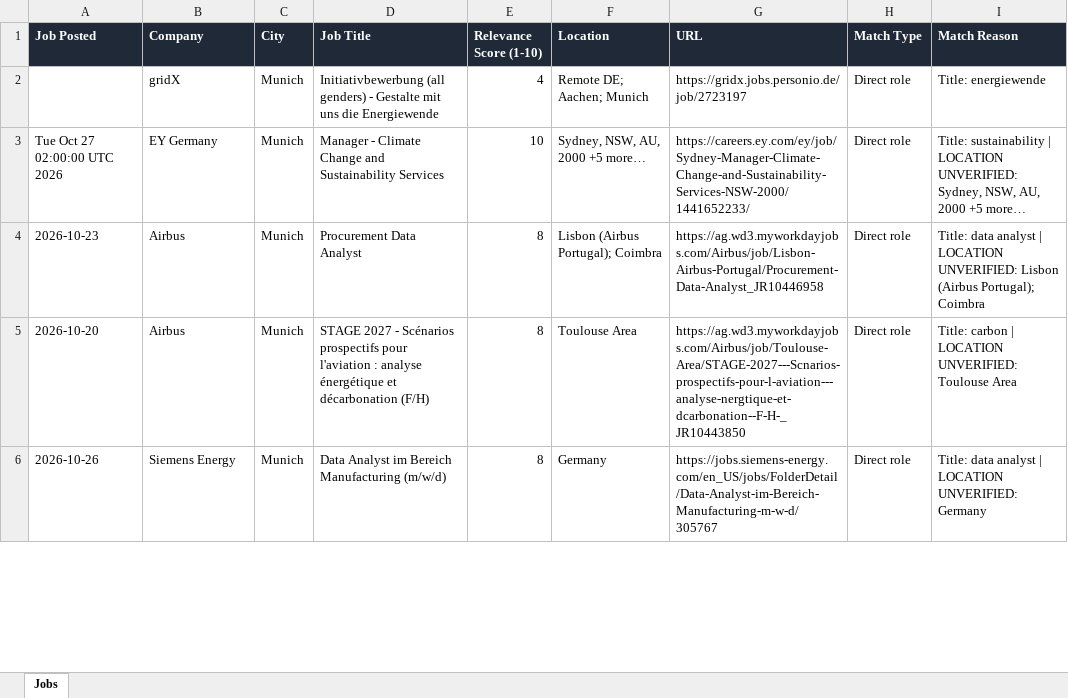
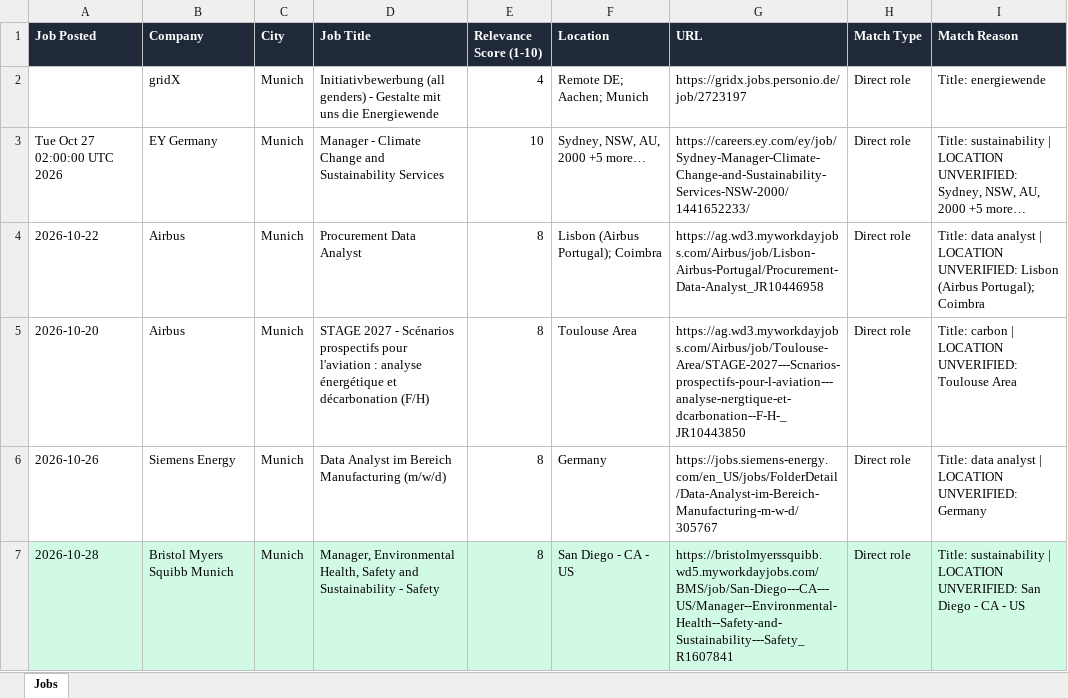
Before and after one commit to ifeellikeadev/Sustainabilityyy, an Excel workbook: data/job_tracker.xlsx, sheet Jobs, drawn as a sheet; only a part is shown; values as stored, in another font and other column widths than the file's, no borders; the diff covers the shown part only; the diff names each change by its address in the sheet, - before the commit and + after, or states it on an @@ line.

```diff
--- a/data/job_tracker.xlsx (sheet Jobs)
+++ b/data/job_tracker.xlsx (sheet Jobs)
-A4 (Job Posted): 2026-10-23
+A4 (Job Posted): 2026-10-22
+row 7: 2026-10-28 | Bristol Myers Squibb Munich | Munich | Manager, Environmental Health, Safety and Sustainability - Safety | 8 | San Diego - CA - US | https://bristolmyerssquibb.wd5.myworkdayjobs.com/BMS/job/San-Diego---CA---US/Manager--Environmental-Health--Safety-and-Sustainability---Safety_R1607841 | Direct role | Title: sustainability | LOCATION UNVERIFIED: San Diego - CA - US
```
Also changed, not shown: 2 added rows, 8 edited cells and cell formats elsewhere in this sheet, 4 other files.
